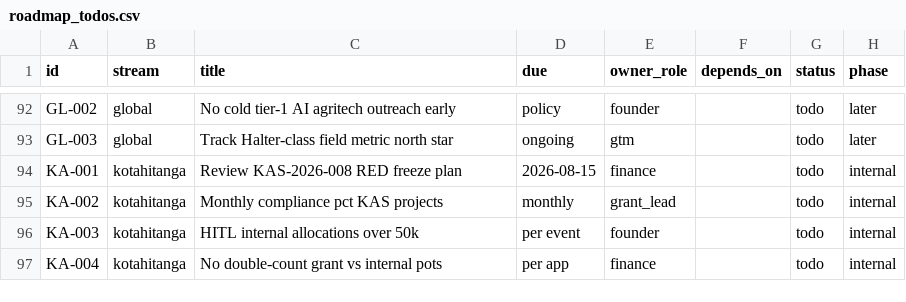
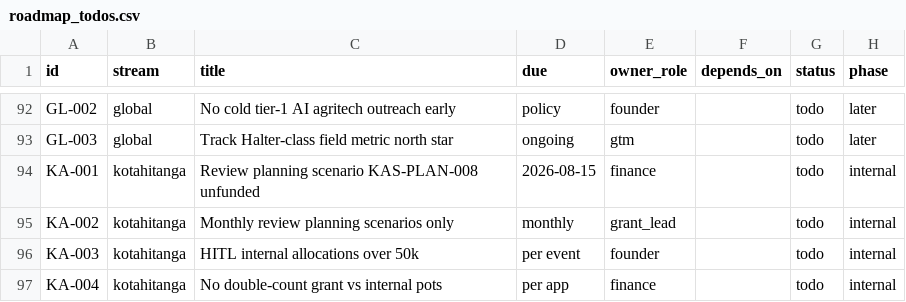
Before and after one commit to fivepanelhat/fivepanelhat, a CSV file: .github/funding/matrices/roadmap_todos.csv, drawn as a sheet; only a part is shown, gaps mark what is left out.

```diff
--- a/.github/funding/matrices/roadmap_todos.csv
+++ b/.github/funding/matrices/roadmap_todos.csv
@@ -93,4 +93,4 @@ GL-002,global,No cold tier-1 AI agritech outreach early,policy,founder,,todo,lat
 GL-003,global,Track Halter-class field metric north star,ongoing,gtm,,todo,later
-KA-001,kotahitanga,Review KAS-2026-008 RED freeze plan,2026-08-15,finance,,todo,internal
-KA-002,kotahitanga,Monthly compliance pct KAS projects,monthly,grant_lead,,todo,internal
+KA-001,kotahitanga,Review planning scenario KAS-PLAN-008 unfunded,2026-08-15,finance,,todo,internal
+KA-002,kotahitanga,Monthly review planning scenarios only,monthly,grant_lead,,todo,internal
 KA-003,kotahitanga,HITL internal allocations over 50k,per event,founder,,todo,internal
```
Also changed, not shown: 7 other files.
